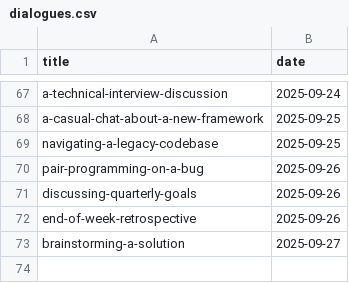
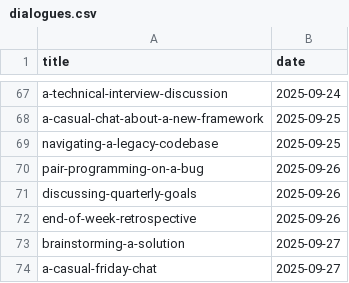
Before and after one commit to muhfaris/english-vocabulary, a CSV file: dialogues.csv, drawn as a sheet; only a part is shown, gaps mark what is left out; the diff names each change by its address in the sheet, - before the commit and + after, or states it on an @@ line.

```diff
--- a/dialogues.csv
+++ b/dialogues.csv
+row 74: a-casual-friday-chat | 2025-09-27
```
Also changed, not shown: 1 other file.
